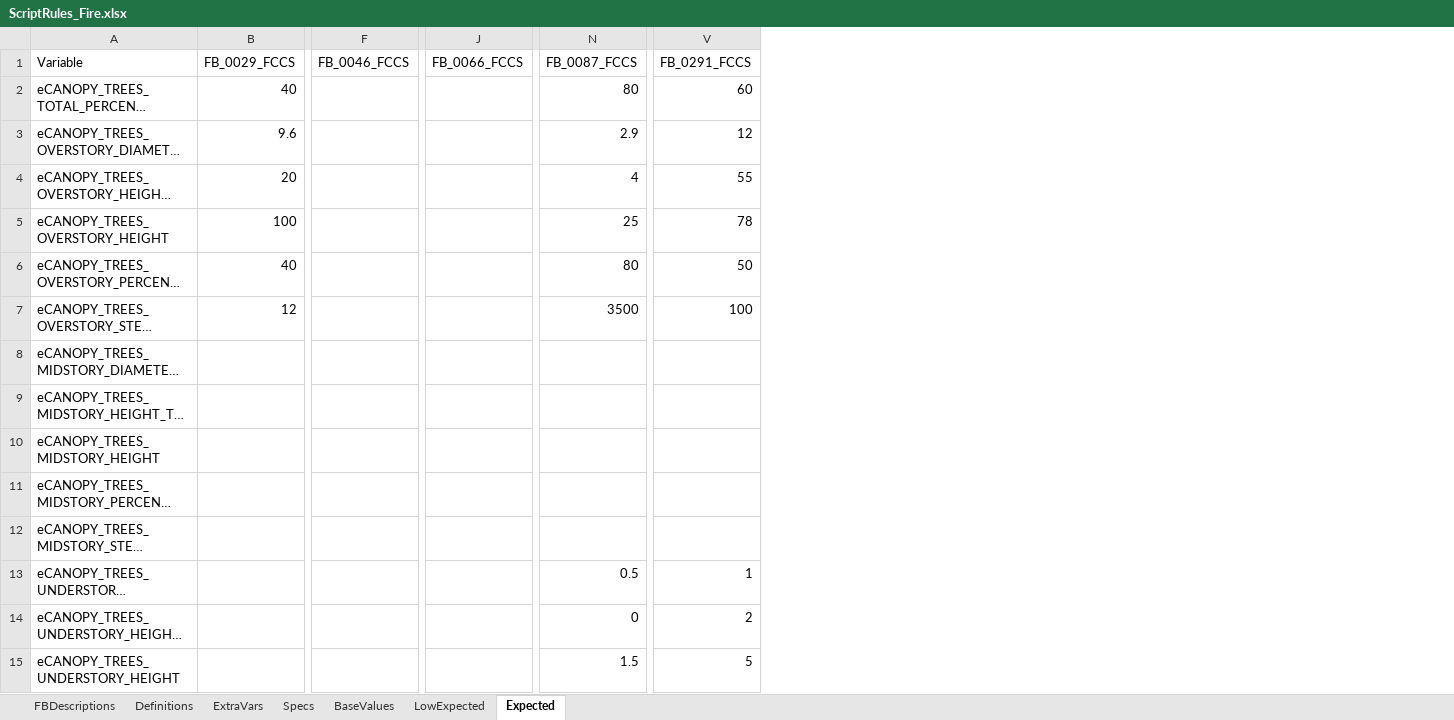
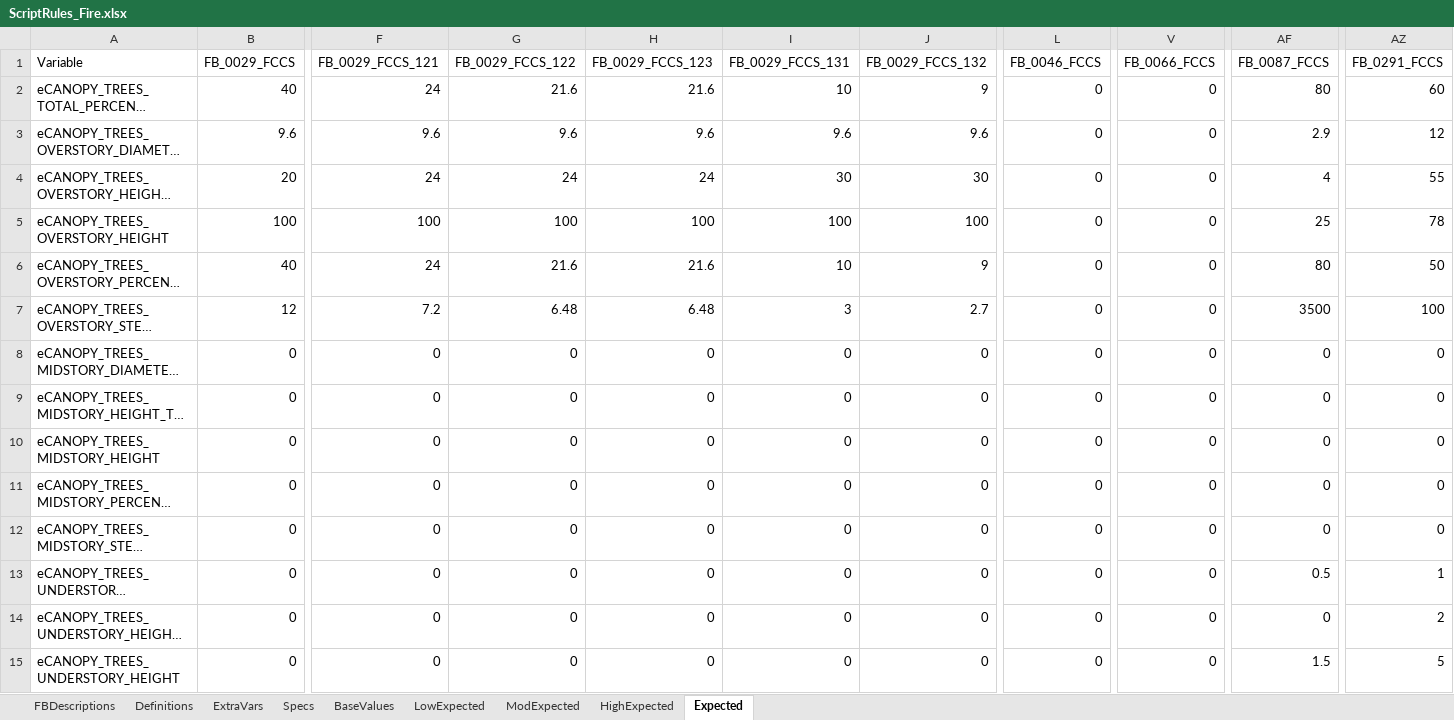
Before and after one commit to pnwairfire/fera-landfiredisturbance, an Excel workbook: specifications/ScriptRules_Fire.xlsx, sheet Expected, drawn as a sheet; only a part is shown, gaps mark what is left out; long unchanged cells end in …; values as stored, in another font and other column widths than the file's, no borders; addresses are those after the commit; the diff covers the shown part only; the diff names each change by its address in the sheet, - before the commit and + after, or states it on an @@ line.

```diff
--- a/specifications/ScriptRules_Fire.xlsx (sheet Expected)
+++ b/specifications/ScriptRules_Fire.xlsx (sheet Expected)
+sheet tab: ModExpected
+sheet tab: HighExpected
+column F (FB_0029_FCCS_121), rows 2-15: 24 | 9.6 | 24 | 100 | 24 | 7.2 | 0 | 0 | 0 | 0 | 0 | 0 | 0 | 0
+column G (FB_0029_FCCS_122), rows 2-15: 21.6 | 9.6 | 24 | 100 | 21.6 | 6.48 | 0 | 0 | 0 | 0 | 0 | 0 | 0 | 0
+column H (FB_0029_FCCS_123), rows 2-15: 21.6 | 9.6 | 24 | 100 | 21.6 | 6.48 | 0 | 0 | 0 | 0 | 0 | 0 | 0 | 0
+column I (FB_0029_FCCS_131), rows 2-15: 10 | 9.6 | 30 | 100 | 10 | 3 | 0 | 0 | 0 | 0 | 0 | 0 | 0 | 0
+column J (FB_0029_FCCS_132), rows 2-15: 9 | 9.6 | 30 | 100 | 9 | 2.7 | 0 | 0 | 0 | 0 | 0 | 0 | 0 | 0
-L2:L15 (FB_0046_FCCS): (empty)
+L2:L15 (FB_0046_FCCS): 0
-V2:V15 (FB_0066_FCCS): (empty)
+V2:V15 (FB_0066_FCCS): 0
-B8:B15 (FB_0029_FCCS): (empty)
+B8:B15 (FB_0029_FCCS): 0
-AF8:AF12 (FB_0087_FCCS): (empty)
+AF8:AF12 (FB_0087_FCCS): 0
-AZ8:AZ12 (FB_0291_FCCS): (empty)
+AZ8:AZ12 (FB_0291_FCCS): 0
```
Also changed, not shown: 9 removed rows, 31 added columns and 270 edited cells elsewhere in this sheet, sheet LowExpected, sheet Specs, formulas that keep their value, specifications/ScriptRules_I&D.xlsx.
